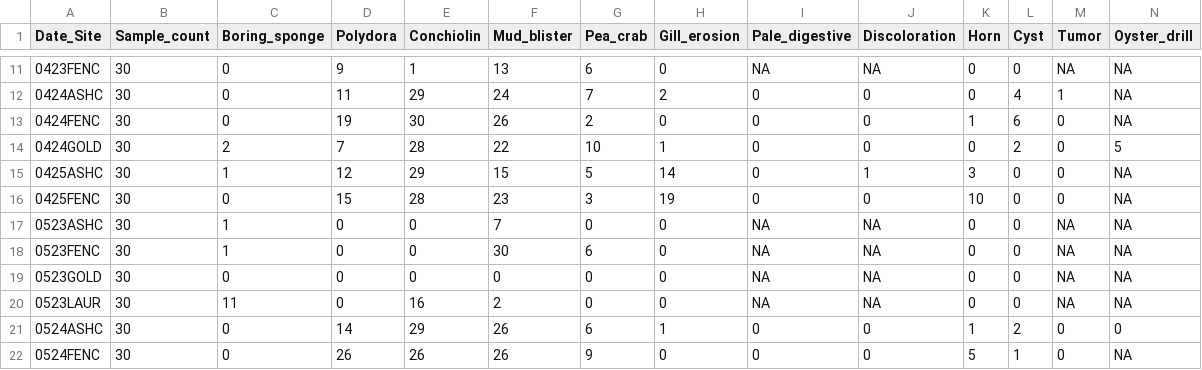
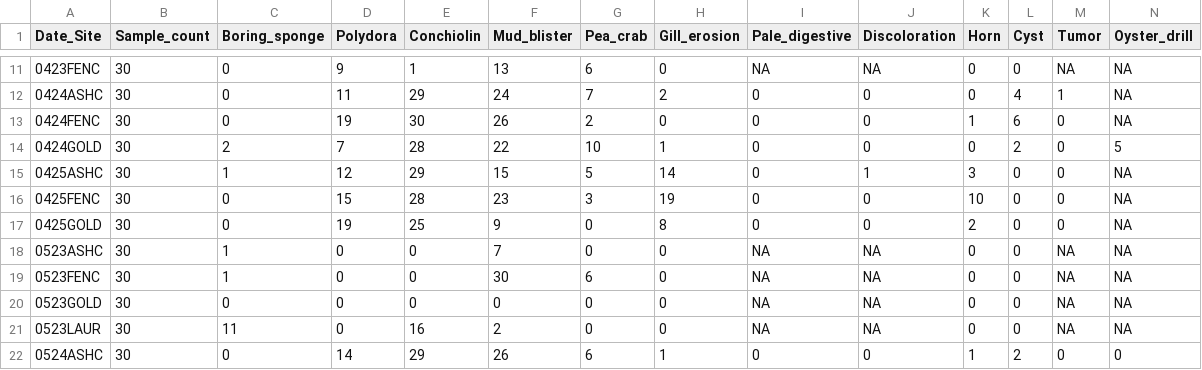
Before and after one commit to NEFSC/EAD-ASEB_EPA_LISS_Disease_Surveillance, a CSV file: Lab_Data_TissueProcessing/output/shell_pathology_counts.csv, drawn as a sheet; only a part is shown, gaps mark what is left out; the shorter side is filled out with more unchanged rows; rows hold the shown columns only; the diff names each change by its address in the sheet, - before the commit and + after, or states it on an @@ line.

```diff
--- a/Lab_Data_TissueProcessing/output/shell_pathology_counts.csv
+++ b/Lab_Data_TissueProcessing/output/shell_pathology_counts.csv
+row 17: 0425GOLD | 30 | 0 | 19 | 25 | 9 | 0 | 8 | 0 | 0 | 2 | 0 | 0 | NA
```
Also changed, not shown: Master_files/shell_pathology_all_data.csv, 5 other files.
